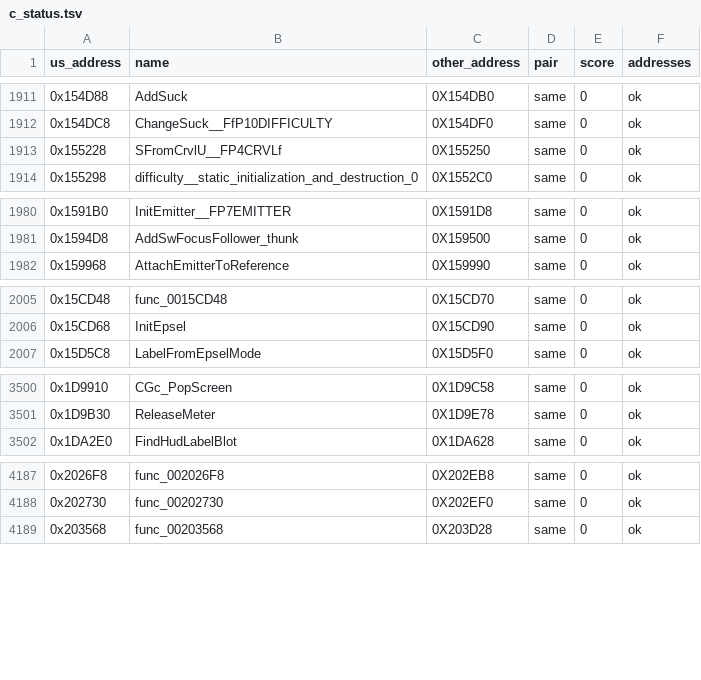
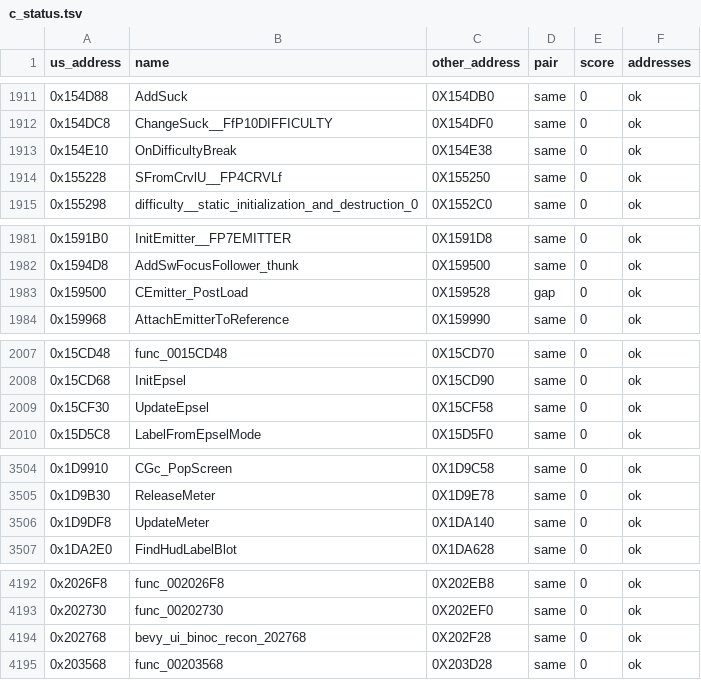
Before and after one commit to Blightwidow/rogue-byte, a TSV file: config/eu/c_status.tsv, drawn as a sheet; only a part is shown, gaps mark what is left out; the diff covers the shown part only; the diff names each change by its address in the sheet, - before the commit and + after, or states it on an @@ line.

```diff
--- a/config/eu/c_status.tsv
+++ b/config/eu/c_status.tsv
+row 1913: 0x154E10 | OnDifficultyBreak | 0X154E38 | same | 0 | ok
+row 1983: 0x159500 | CEmitter_PostLoad | 0X159528 | gap | 0 | ok
+row 2009: 0x15CF30 | UpdateEpsel | 0X15CF58 | same | 0 | ok
+row 3506: 0x1D9DF8 | UpdateMeter | 0X1DA140 | same | 0 | ok
+row 4194: 0x202768 | bevy_ui_binoc_recon_202768 | 0X202F28 | same | 0 | ok
```
Also changed, not shown: 2 added rows elsewhere in this file, config/eu/addresses.tsv, nonmatching/MANIFEST.tsv, 21 other files.
